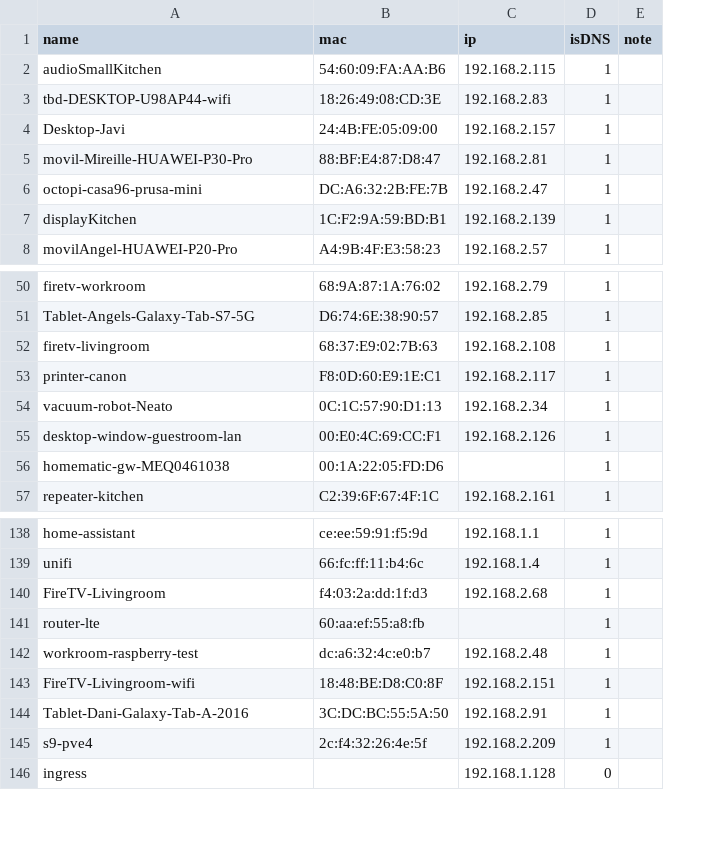
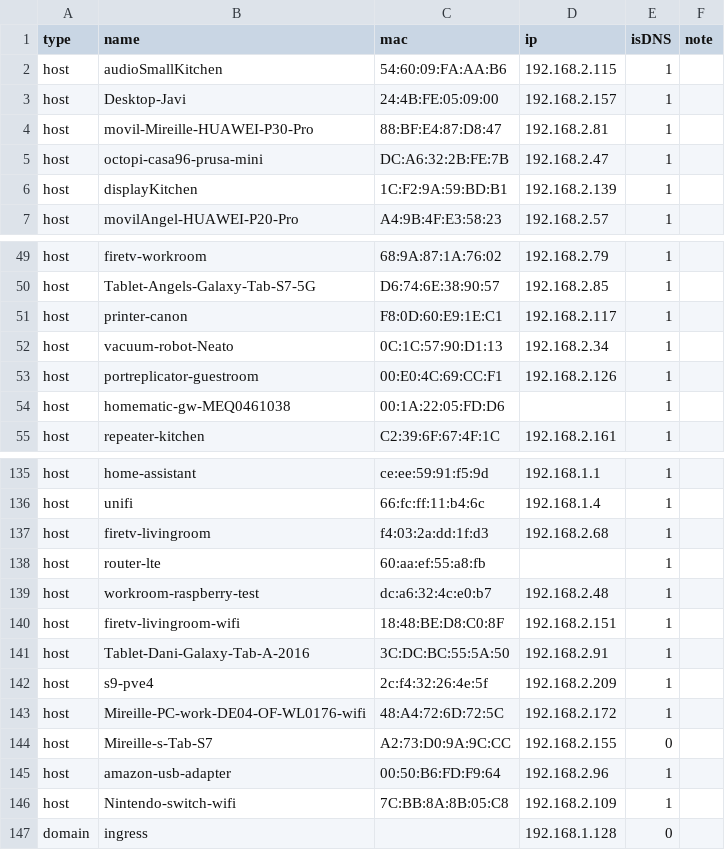
Before and after one commit to angelnu/infrastructure, a CSV file: clients.csv, drawn as a sheet; only a part is shown, gaps mark what is left out; removed rows and columns are numbered as before the commit, all else as after; the diff covers the shown part only; the diff names each change by its address in the sheet, - before the commit and + after, or states it on an @@ line.

```diff
--- a/clients.csv
+++ b/clients.csv
+column A (type), rows 2-7: all host; rows 49-55: all host; rows 135-142: all host; row 147: domain
-row 3: tbd-DESKTOP-U98AP44-wifi | 18:26:49:08:CD:3E | 192.168.2.83 | 1
-row 52: firetv-livingroom | 68:37:E9:02:7B:63 | 192.168.2.108 | 1
-B53 (name): desktop-window-guestroom-lan
+B53 (name): portreplicator-guestroom
-B137 (name): FireTV-Livingroom
+B137 (name): firetv-livingroom
-B140 (name): FireTV-Livingroom-wifi
+B140 (name): firetv-livingroom-wifi
+row 143: host | Mireille-PC-work-DE04-OF-WL0176-wifi | 48:A4:72:6D:72:5C | 192.168.2.172 | 1
+row 144: host | Mireille-s-Tab-S7 | A2:73:D0:9A:9C:CC | 192.168.2.155 | 0
+row 145: host | amazon-usb-adapter | 00:50:B6:FD:F9:64 | 192.168.2.96 | 1
+row 146: host | Nintendo-switch-wifi | 7C:BB:8A:8B:05:C8 | 192.168.2.109 | 1
```
Also changed, not shown: 1 removed row and 33 edited cells elsewhere in this file, 6 other files.
